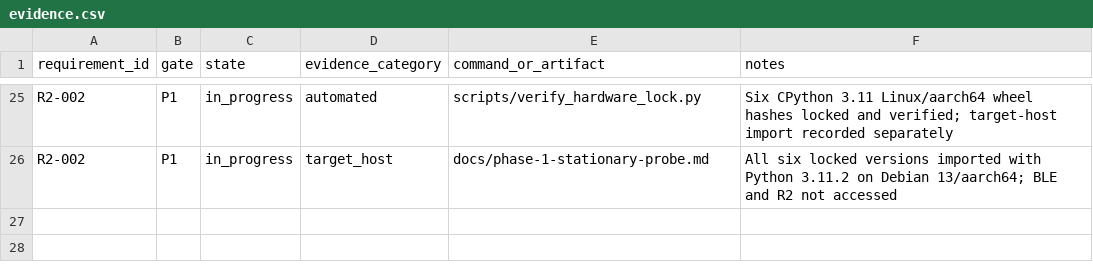
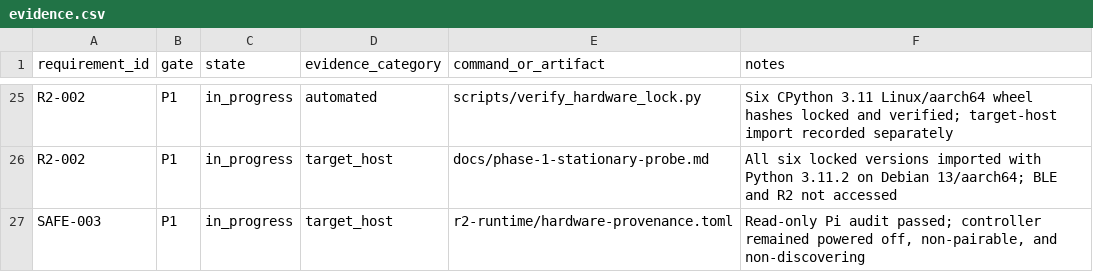
Before and after one commit to waywardtech/R2D2-lives, a CSV file: traceability/evidence.csv, drawn as a sheet; only a part is shown, gaps mark what is left out; the diff names each change by its address in the sheet, - before the commit and + after, or states it on an @@ line.

Commit message:
docs: record Pi readiness audit

```diff
--- a/traceability/evidence.csv
+++ b/traceability/evidence.csv
+row 27: SAFE-003 | P1 | in_progress | target_host | r2-runtime/hardware-provenance.toml | Read-only Pi audit passed; controller remained powered off, non-pairable, and non-discovering
```
Also changed, not shown: 4 other files.
